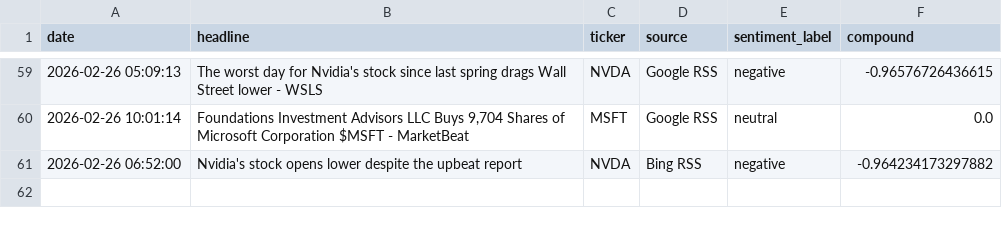
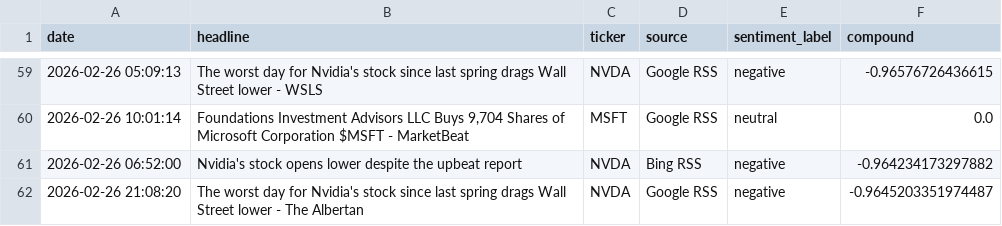
Before and after one commit to Kasuba-phani/stock-sentiment-tracker, a CSV file: data/raw_news/news_20260228.csv, drawn as a sheet; only a part is shown, gaps mark what is left out; the diff names each change by its address in the sheet, - before the commit and + after, or states it on an @@ line.

```diff
--- a/data/raw_news/news_20260228.csv
+++ b/data/raw_news/news_20260228.csv
+row 62: 2026-02-26 21:08:20 | The worst day for Nvidia's stock since last spring drags Wall Street lower - The Albertan | NVDA | Google RSS | negative | -0.9645203351974487
```
